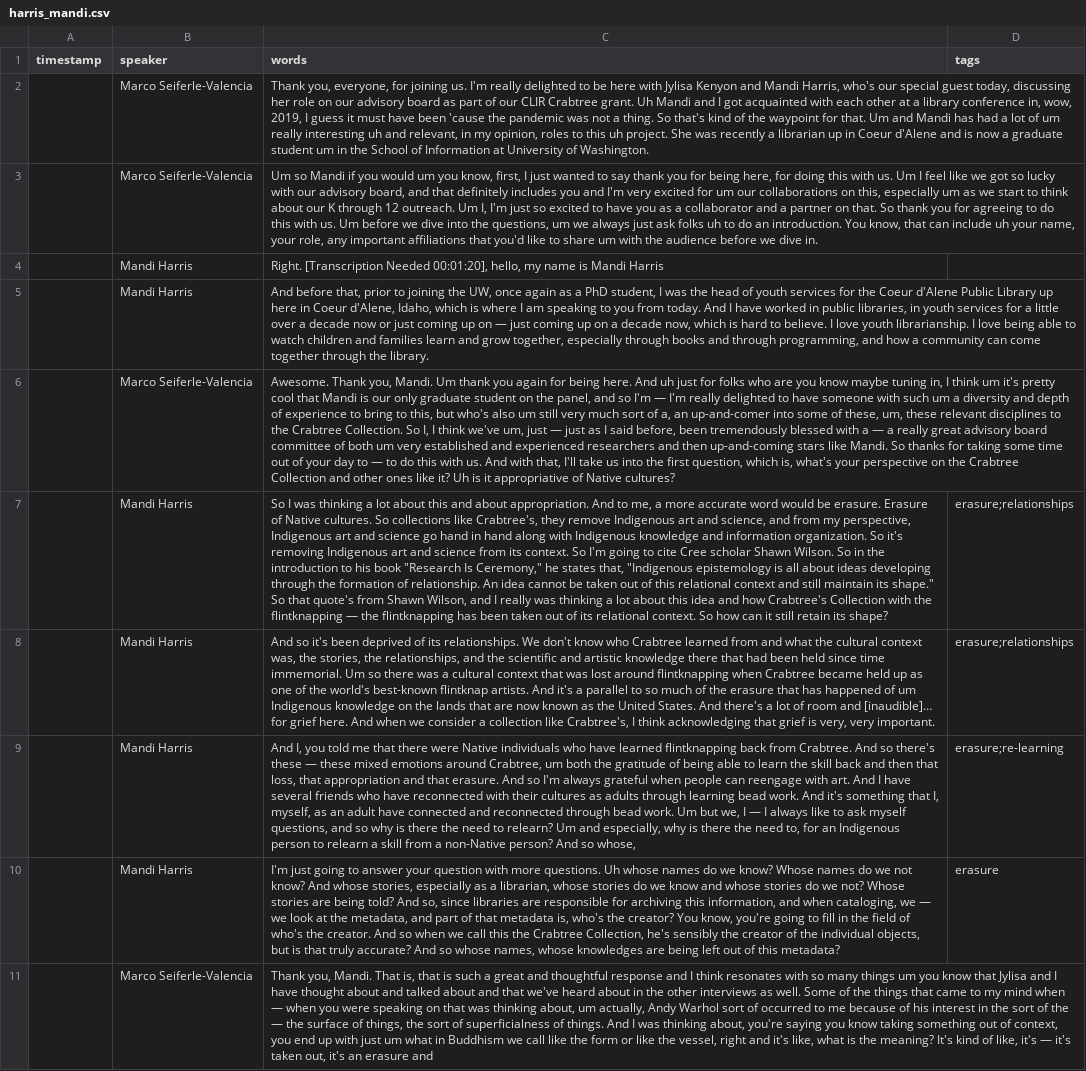
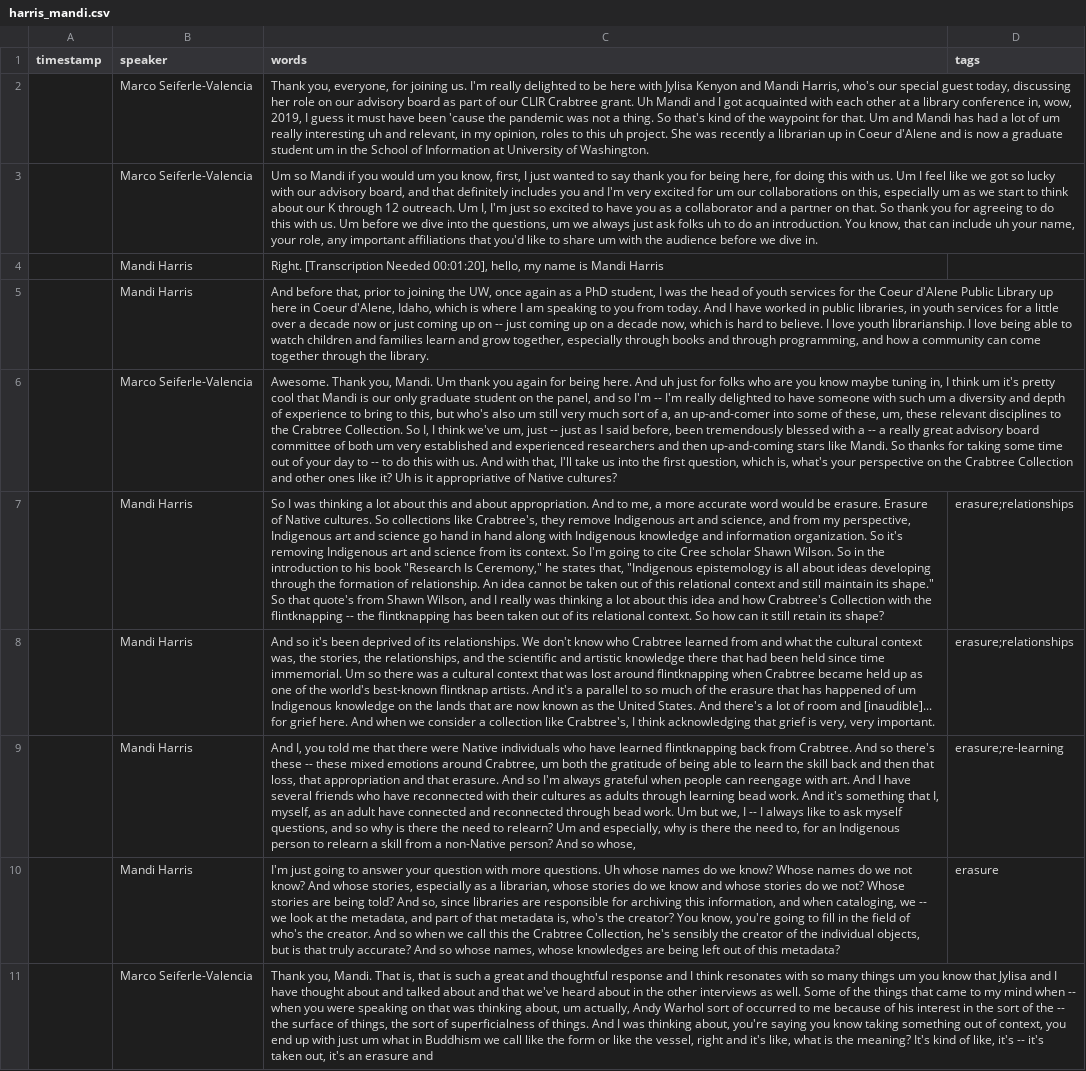
Before and after one commit to jylisadoney/CLIR-AB-Transcripts, a CSV file: _data/transcripts/harris_mandi.csv, drawn as a sheet; only a part is shown; the diff covers the shown part only; the diff names each change by its address in the sheet, - before the commit and + after, or states it on an @@ line.

Commit message:
Add files via upload

```diff
--- a/_data/transcripts/harris_mandi.csv
+++ b/_data/transcripts/harris_mandi.csv
-C5 (words): …up on — just coming…
+C5 (words): …up on -- just coming…
-C6 (words): …so I'm — I'm really delighted to have someone with such um a diversity and depth of experience to bring to this, but who's also um still very much sort of a, an up-and-comer into some of these, um, these relevant disciplines to the Crabtree Collection. So I, I think we've um, just — just as I said before, been tremendously blessed with a — a really great advisory board committee of both um very established and experienced researchers and then up-and-coming stars like Mandi. So thanks for taking some time out of your day to — to do…
+C6 (words): …so I'm -- I'm really delighted to have someone with such um a diversity and depth of experience to bring to this, but who's also um still very much sort of a, an up-and-comer into some of these, um, these relevant disciplines to the Crabtree Collection. So I, I think we've um, just -- just as I said before, been tremendously blessed with a -- a really great advisory board committee of both um very established and experienced researchers and then up-and-coming stars like Mandi. So thanks for taking some time out of your day to -- to do…
-C7 (words): …the flintknapping — the flintknapping…
+C7 (words): …the flintknapping -- the flintknapping…
-C8 (words): …room and [inaudible]… for grief…
+C8 (words): …room and [inaudible]... for grief…
-C9 (words): …there's these — these mixed emotions around Crabtree, um both the gratitude of being able to learn the skill back and then that loss, that appropriation and that erasure. And so I'm always grateful when people can reengage with art. And I have several friends who have reconnected with their cultures as adults through learning bead work. And it's something that I, myself, as an adult have connected and reconnected through bead work. Um but we, I — I always…
+C9 (words): …there's these -- these mixed emotions around Crabtree, um both the gratitude of being able to learn the skill back and then that loss, that appropriation and that erasure. And so I'm always grateful when people can reengage with art. And I have several friends who have reconnected with their cultures as adults through learning bead work. And it's something that I, myself, as an adult have connected and reconnected through bead work. Um but we, I -- I always…
-C10 (words): …cataloging, we — we look…
+C10 (words): …cataloging, we -- we look…
-C11 (words): …mind when — when you were speaking on that was thinking about, um actually, Andy Warhol sort of occurred to me because of his interest in the sort of the — the surface of things, the sort of superficialness of things. And I was thinking about, you're saying you know taking something out of context, you end up with just um what in Buddhism we call like the form or like the vessel, right and it's like, what is the meaning? It's kind of like, it's — it's taken…
+C11 (words): …mind when -- when you were speaking on that was thinking about, um actually, Andy Warhol sort of occurred to me because of his interest in the sort of the -- the surface of things, the sort of superficialness of things. And I was thinking about, you're saying you know taking something out of context, you end up with just um what in Buddhism we call like the form or like the vessel, right and it's like, what is the meaning? It's kind of like, it's -- it's taken…
```
Also changed, not shown: 41 edited cells elsewhere in this file.
